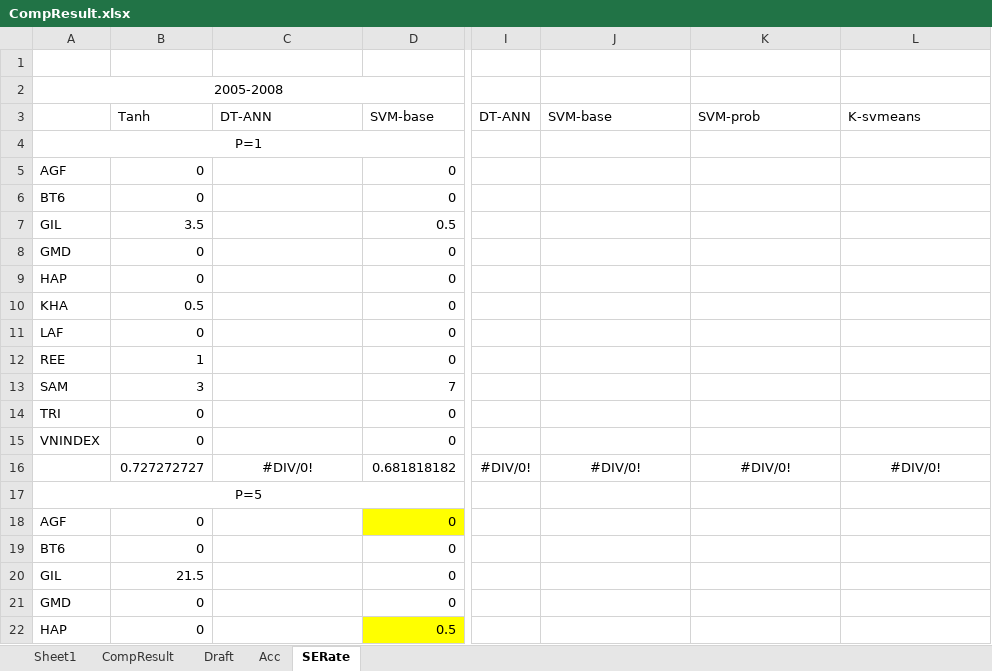
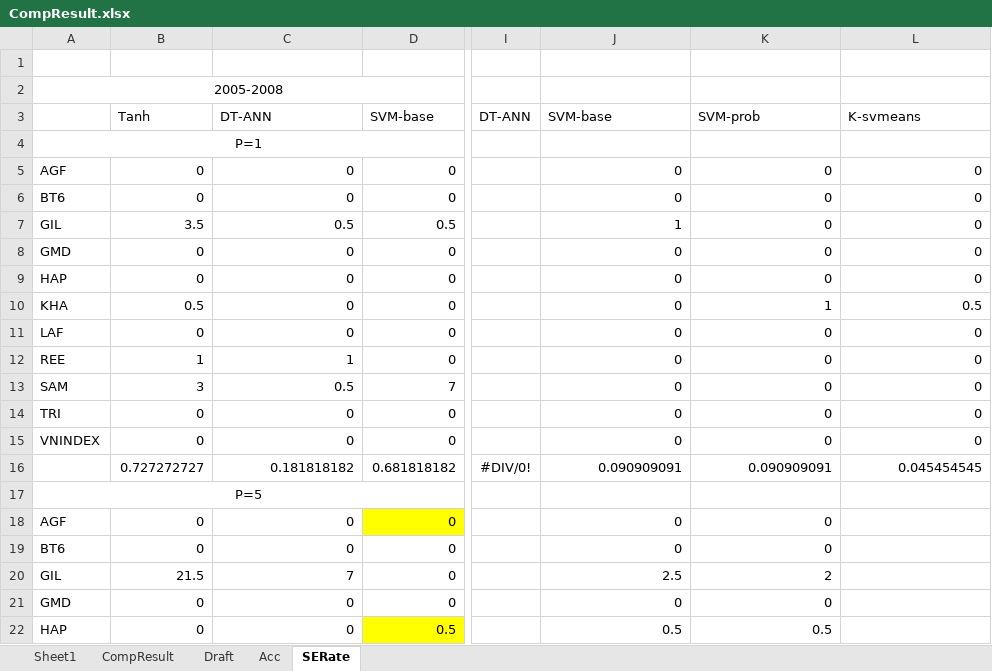
Before and after one commit to mylgoehy/stocktrendresearch, an Excel workbook: Document/CompResult.xlsx, sheet SERate, drawn as a sheet; only a part is shown, gaps mark what is left out; values as stored, in another font and other column widths than the file's, no borders; the diff covers the shown part only; the diff names each change by its address in the sheet, - before the commit and + after, or states it on an @@ line.

Commit message:
xùi xùi

```diff
--- a/Document/CompResult.xlsx (sheet SERate)
+++ b/Document/CompResult.xlsx (sheet SERate)
-C5:C6: (empty)
+C5:C6: 0
-J5:J6: (empty)
+J5:J6: 0
-K5:K9: (empty)
+K5:K9: 0
-L5:L9: (empty)
+L5:L9: 0
-C7: (empty)
+C7: 0.5
-J7: (empty)
+J7: 1
-C8:C11: (empty)
+C8:C11: 0
-J8:J15: (empty)
+J8:J15: 0
-K10: (empty)
+K10: 1
-L10: (empty)
+L10: 0.5
-K11:K15: (empty)
+K11:K15: 0
-L11:L15: (empty)
+L11:L15: 0
-C12: (empty)
+C12: 1
-C13: (empty)
+C13: 0.5
-C14:C15: (empty)
+C14:C15: 0
-C16: #DIV/0!
+C16: 0.181818182
-C16 alignment: center
+C16 alignment: right
-J16: #DIV/0!
+J16: 0.090909091
-J16:L16 alignment: center
+J16:L16 alignment: right
-K16: #DIV/0!
+K16: 0.090909091
-L16: #DIV/0!
+L16: 0.045454545
-C18:C19: (empty)
+C18:C19: 0
-J18:J19: (empty)
+J18:J19: 0
-K18:K19: (empty)
+K18:K19: 0
-C20: (empty)
+C20: 7
-J20: (empty)
+J20: 2.5
-K20: (empty)
+K20: 2
-C21:C22: (empty)
+C21:C22: 0
-J21: (empty)
+J21: 0
-K21: (empty)
+K21: 0
-J22: (empty)
+J22: 0.5
-K22: (empty)
+K22: 0.5
```
Also changed, not shown: 19 edited cells and cell formats elsewhere in this sheet, sheet Acc, charts or pictures.
